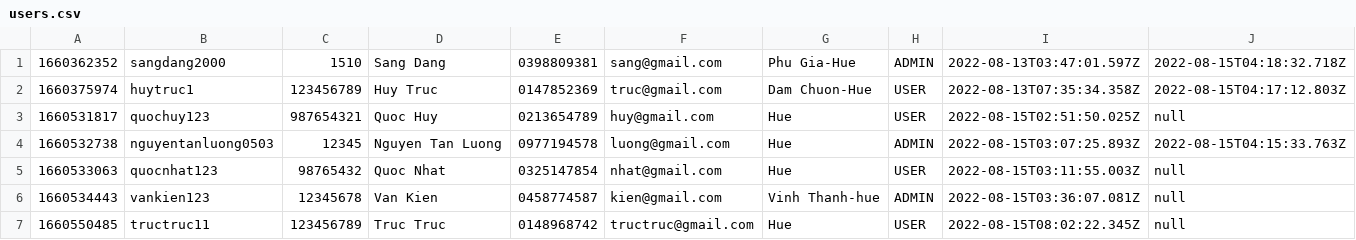
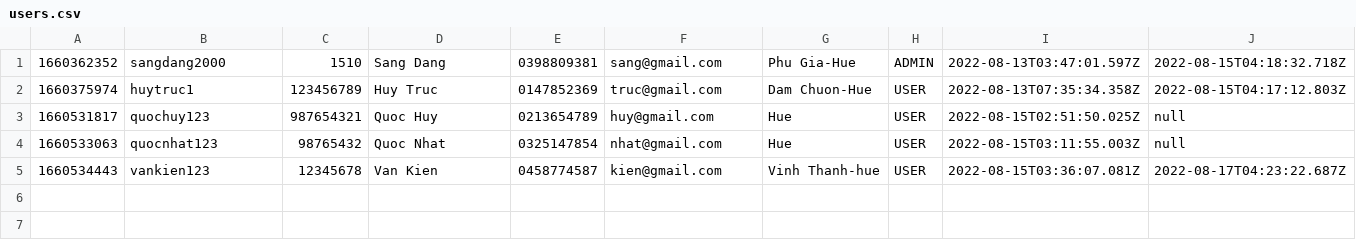
Before and after one commit to SangC0522k1/Case-module2, a CSV file: rice-shop-management/data/users.csv, drawn as a sheet.

```diff
--- a/rice-shop-management/data/users.csv
+++ b/rice-shop-management/data/users.csv
@@ -3,5 +3,3 @@
 1660531817,quochuy123,987654321,Quoc Huy,0213654789,huy@gmail.com,Hue,USER,2022-08-15T02:51:50.025Z,null
-1660532738,nguyentanluong0503,12345,Nguyen Tan Luong,0977194578,luong@gmail.com,Hue,ADMIN,2022-08-15T03:07:25.893Z,2022-08-15T04:15:33.763Z
 1660533063,quocnhat123,98765432,Quoc Nhat,0325147854,nhat@gmail.com,Hue,USER,2022-08-15T03:11:55.003Z,null
-1660534443,vankien123,12345678,Van Kien,0458774587,kien@gmail.com,Vinh Thanh-hue,ADMIN,2022-08-15T03:36:07.081Z,null
-1660550485,tructruc11,123456789,Truc Truc,0148968742,tructruc@gmail.com,Hue,USER,2022-08-15T08:02:22.345Z,null
+1660534443,vankien123,12345678,Van Kien,0458774587,kien@gmail.com,Vinh Thanh-hue,USER,2022-08-15T03:36:07.081Z,2022-08-17T04:23:22.687Z
```
Also changed, not shown: rice-shop-management/data/order-items.csv, 39 other files.
